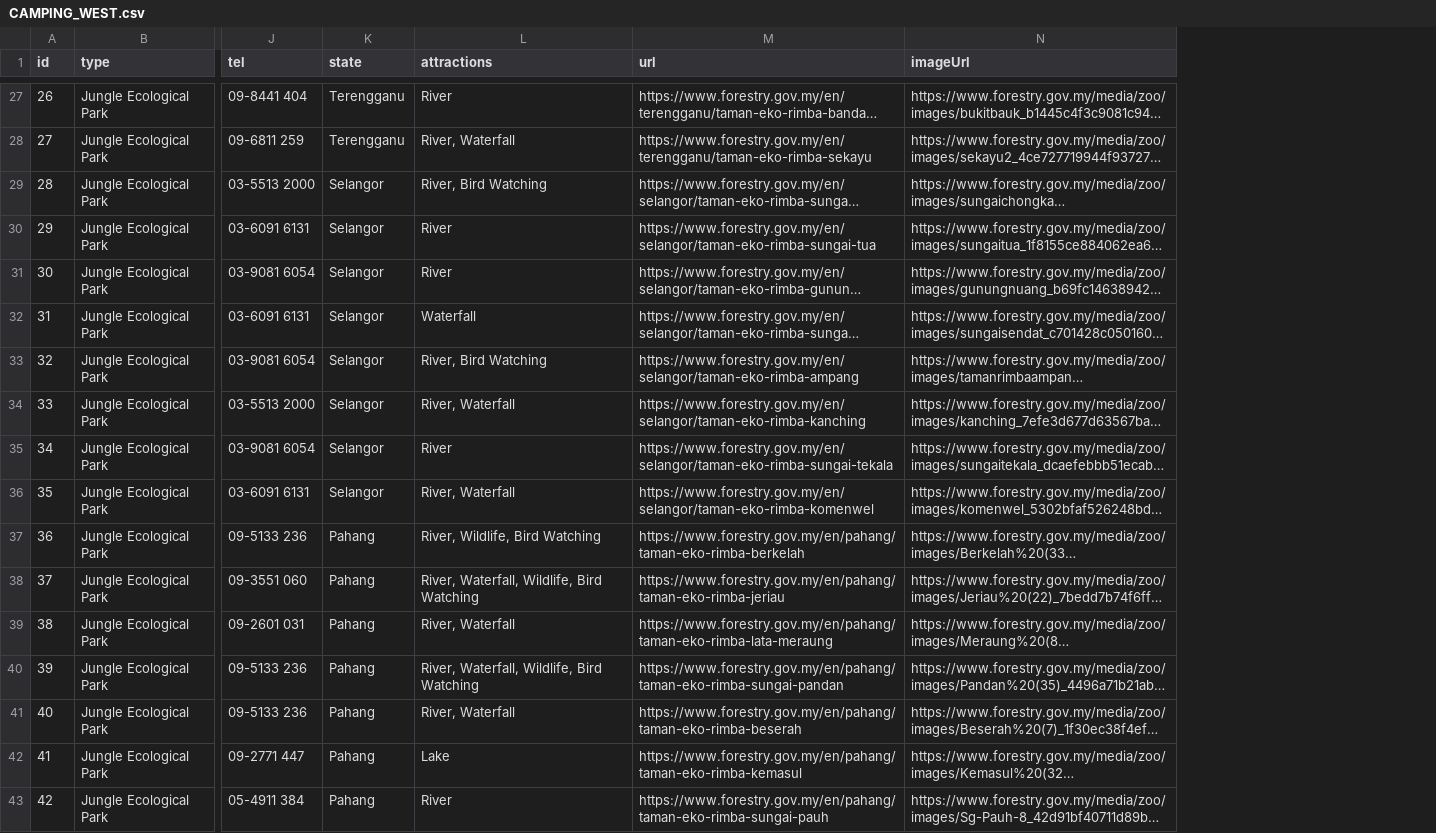
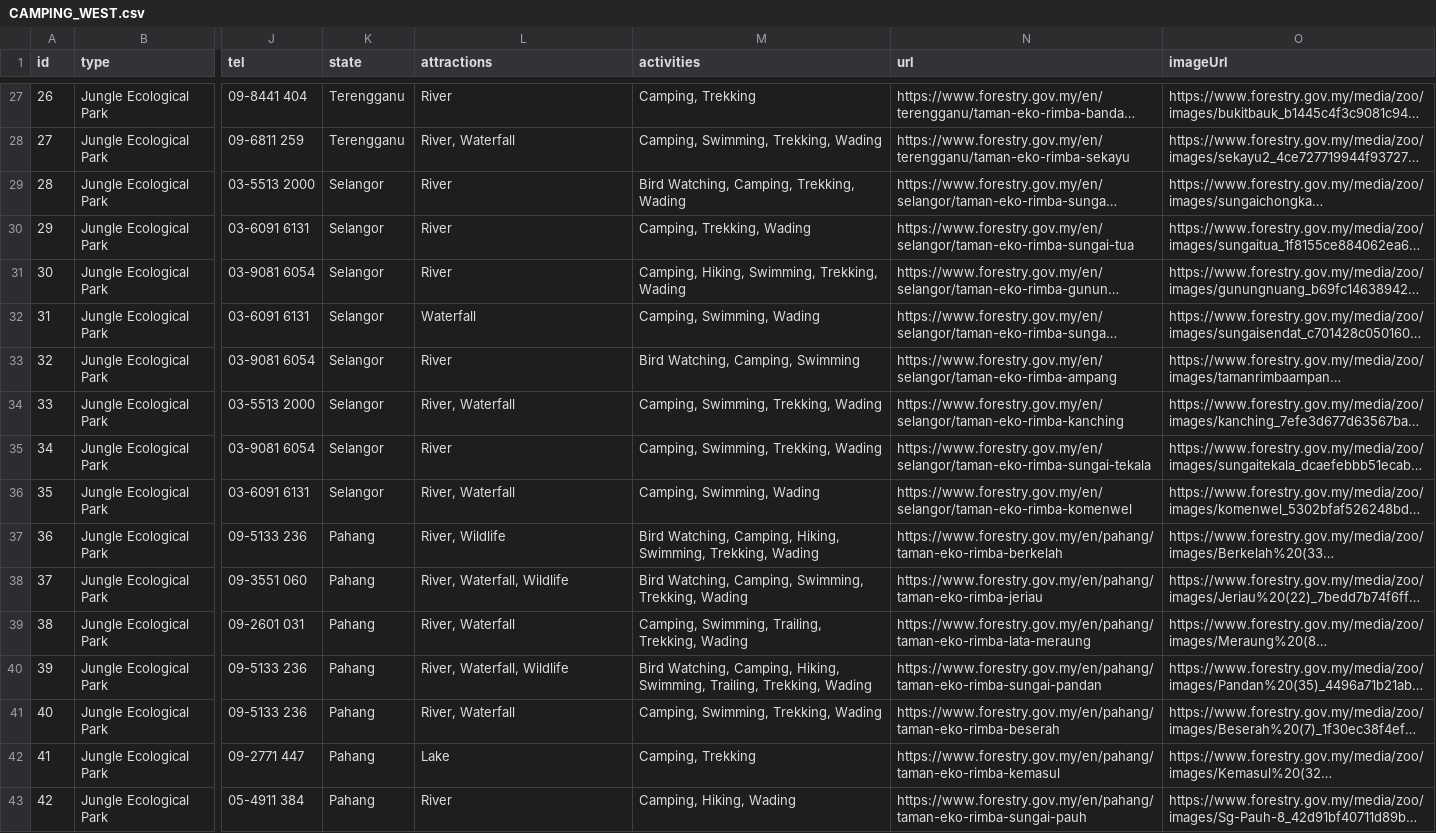
Before and after one commit to khantzeyar/my-ecolens, a CSV file: prisma/CAMPING_WEST.csv, drawn as a sheet; only a part is shown, gaps mark what is left out; long unchanged cells end in …; the diff covers the shown part only; the diff names each change by its address in the sheet, - before the commit and + after, or states it on an @@ line.

```diff
--- a/prisma/CAMPING_WEST.csv
+++ b/prisma/CAMPING_WEST.csv
+column M (activities), rows 27-43: Camping, Trekking | Camping, Swimming, Trekking, Wading | Bird Watching, Camping, Trekking, Wading | Camping, Trekking, Wading | Camping, Hiking, Swimming, Trekking, Wading | Camping, Swimming, Wading | Bird Watching, Camping, Swimming | Camping, Swimming, Trekking, Wading | Camping, Swimming, Trekking, Wading | Camping, Swimming, Wading | Bird Watching, Camping, Hiking, Swimming, Trekking, Wading | Bird Watching, Camping, Swimming, Trekking, Wading | Camping, Swimming, Trailing, Trekking, Wading | Bird Watching, Camping, Hiking, Swimming, Trailing, Trekking, Wading | Camping, Swimming, Trekking, Wading | Camping, Trekking | Camping, Hiking, Wading
-L29 (attractions): River, Bird Watching
+L29 (attractions): River
-L33 (attractions): River, Bird Watching
+L33 (attractions): River
-L37 (attractions): River, Wildlife, Bird Watching
+L37 (attractions): River, Wildlife
-L38 (attractions): River, Waterfall, Wildlife, Bird Watching
+L38 (attractions): River, Waterfall, Wildlife
-L40 (attractions): River, Waterfall, Wildlife, Bird Watching
+L40 (attractions): River, Waterfall, Wildlife
```
Also changed, not shown: 37 edited cells elsewhere in this file, 25 other files.
